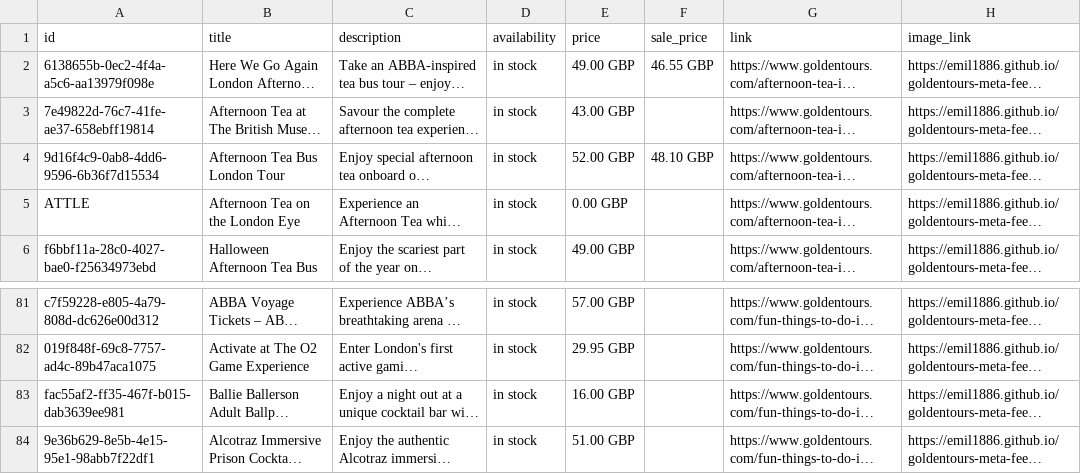
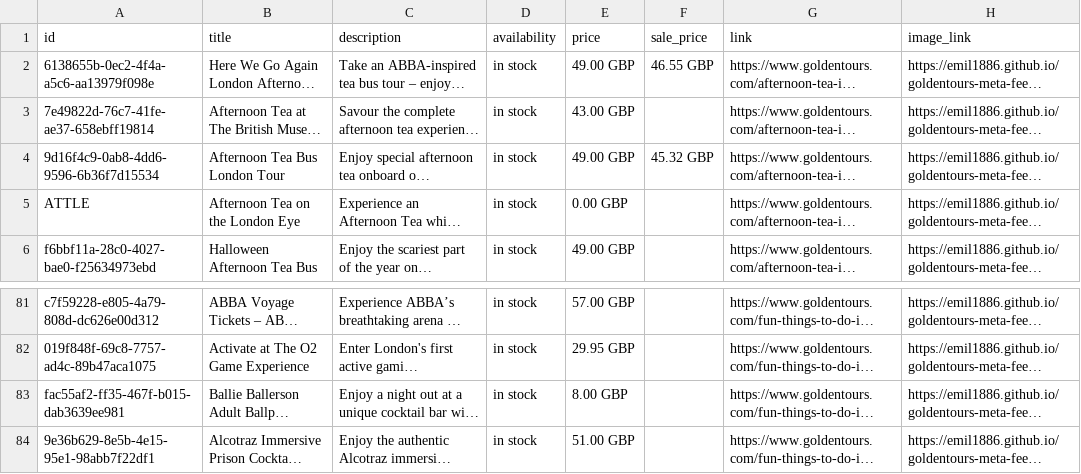
Before and after one commit to emil1886/goldentours-meta-feed, a CSV file: docs/goldentours_meta_feed.csv, drawn as a sheet; only a part is shown, gaps mark what is left out; long unchanged cells end in …; the diff names each change by its address in the sheet, - before the commit and + after, or states it on an @@ line.

```diff
--- a/docs/goldentours_meta_feed.csv
+++ b/docs/goldentours_meta_feed.csv
-E4 (price): 52.00 GBP
+E4 (price): 49.00 GBP
-F4 (sale_price): 48.10 GBP
+F4 (sale_price): 45.32 GBP
-E83 (price): 16.00 GBP
+E83 (price): 8.00 GBP
```
Also changed, not shown: 1 other file.
